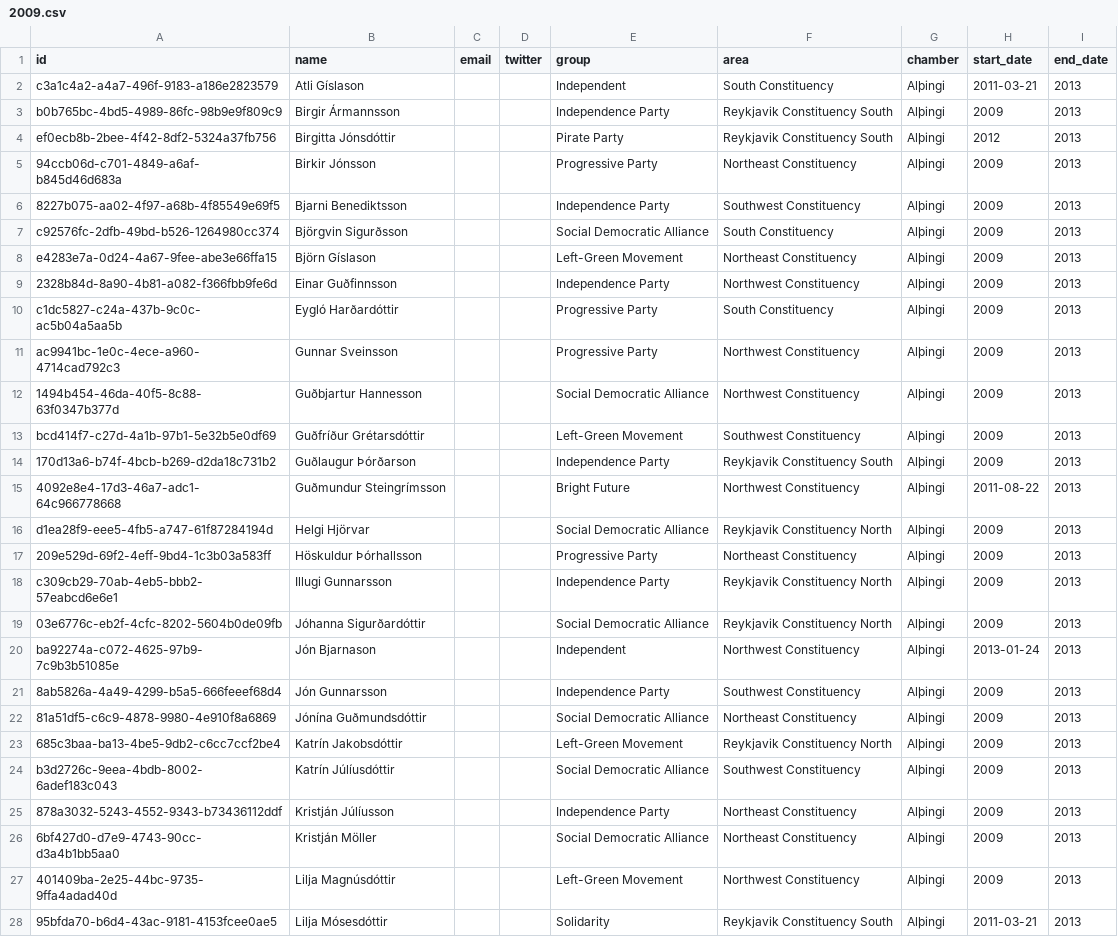
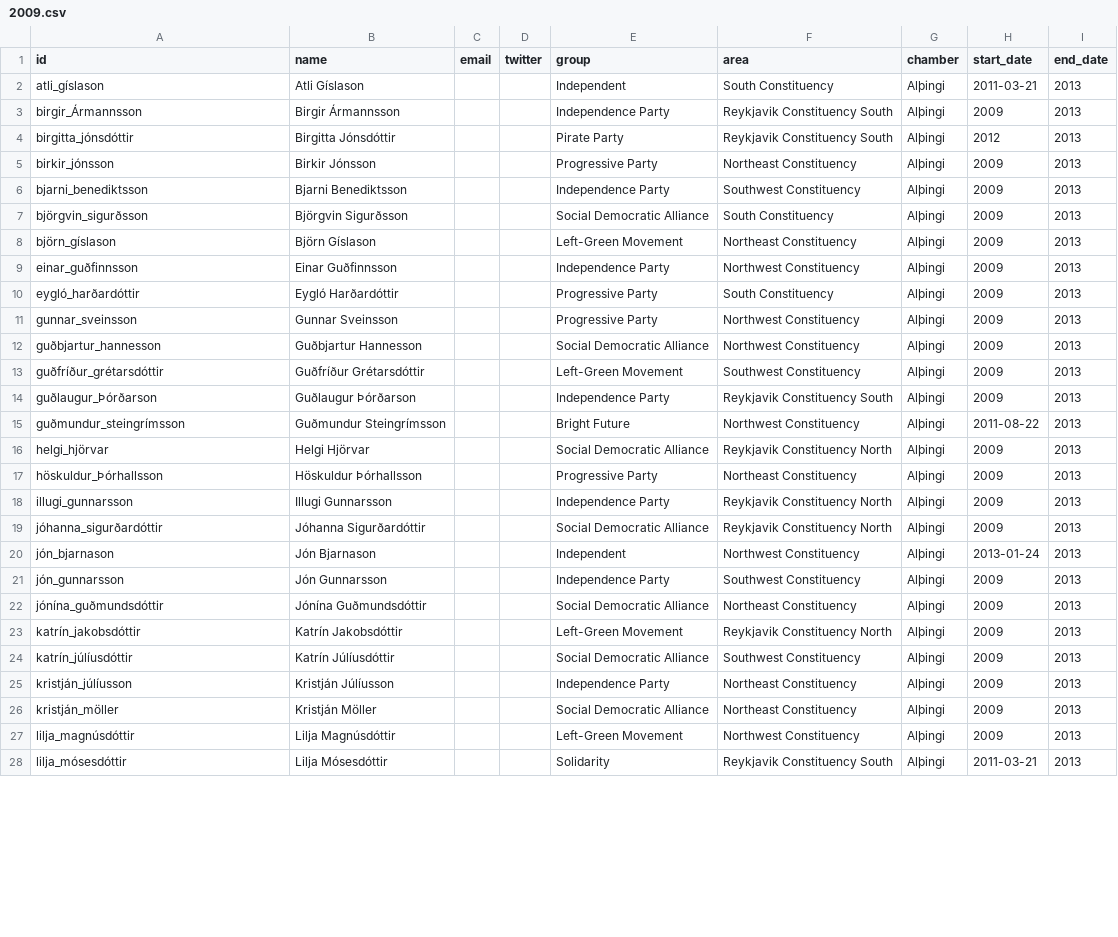
Before and after one commit to everypolitician/viewer-static, a CSV file: iceland/term_table/2009.csv, drawn as a sheet; only a part is shown; the diff covers the shown part only; the diff names each change by its address in the sheet, - before the commit and + after, or states it on an @@ line.

```diff
--- a/iceland/term_table/2009.csv
+++ b/iceland/term_table/2009.csv
-A2 (id): c3a1c4a2-a4a7-496f-9183-a186e2823579
+A2 (id): atli_gíslason
-A3 (id): b0b765bc-4bd5-4989-86fc-98b9e9f809c9
+A3 (id): birgir_Ármannsson
-A4 (id): ef0ecb8b-2bee-4f42-8df2-5324a37fb756
+A4 (id): birgitta_jónsdóttir
-A5 (id): 94ccb06d-c701-4849-a6af-b845d46d683a
+A5 (id): birkir_jónsson
-A6 (id): 8227b075-aa02-4f97-a68b-4f85549e69f5
+A6 (id): bjarni_benediktsson
-A7 (id): c92576fc-2dfb-49bd-b526-1264980cc374
+A7 (id): björgvin_sigurðsson
-A8 (id): e4283e7a-0d24-4a67-9fee-abe3e66ffa15
+A8 (id): björn_gíslason
-A9 (id): 2328b84d-8a90-4b81-a082-f366fbb9fe6d
+A9 (id): einar_guðfinnsson
-A10 (id): c1dc5827-c24a-437b-9c0c-ac5b04a5aa5b
+A10 (id): eygló_harðardóttir
-A11 (id): ac9941bc-1e0c-4ece-a960-4714cad792c3
+A11 (id): gunnar_sveinsson
-A12 (id): 1494b454-46da-40f5-8c88-63f0347b377d
+A12 (id): guðbjartur_hannesson
-A13 (id): bcd414f7-c27d-4a1b-97b1-5e32b5e0df69
+A13 (id): guðfríður_grétarsdóttir
-A14 (id): 170d13a6-b74f-4bcb-b269-d2da18c731b2
+A14 (id): guðlaugur_Þórðarson
-A15 (id): 4092e8e4-17d3-46a7-adc1-64c966778668
+A15 (id): guðmundur_steingrímsson
-A16 (id): d1ea28f9-eee5-4fb5-a747-61f87284194d
+A16 (id): helgi_hjörvar
-A17 (id): 209e529d-69f2-4eff-9bd4-1c3b03a583ff
+A17 (id): höskuldur_Þórhallsson
-A18 (id): c309cb29-70ab-4eb5-bbb2-57eabcd6e6e1
+A18 (id): illugi_gunnarsson
-A19 (id): 03e6776c-eb2f-4cfc-8202-5604b0de09fb
+A19 (id): jóhanna_sigurðardóttir
-A20 (id): ba92274a-c072-4625-97b9-7c9b3b51085e
+A20 (id): jón_bjarnason
-A21 (id): 8ab5826a-4a49-4299-b5a5-666feeef68d4
+A21 (id): jón_gunnarsson
-A22 (id): 81a51df5-c6c9-4878-9980-4e910f8a6869
+A22 (id): jónína_guðmundsdóttir
-A23 (id): 685c3baa-ba13-4be5-9db2-c6cc7ccf2be4
+A23 (id): katrín_jakobsdóttir
-A24 (id): b3d2726c-9eea-4bdb-8002-6adef183c043
+A24 (id): katrín_júlíusdóttir
-A25 (id): 878a3032-5243-4552-9343-b73436112ddf
+A25 (id): kristján_júlíusson
-A26 (id): 6bf427d0-d7e9-4743-90cc-d3a4b1bb5aa0
+A26 (id): kristján_möller
-A27 (id): 401409ba-2e25-44bc-9735-9ffa4adad40d
+A27 (id): lilja_magnúsdóttir
-A28 (id): 95bfda70-b6d4-43ac-9181-4153fcee0ae5
+A28 (id): lilja_mósesdóttir
```
Also changed, not shown: 38 edited cells elsewhere in this file, iceland/term_table/1995.csv, iceland/term_table/1999.csv, 10 other files.
